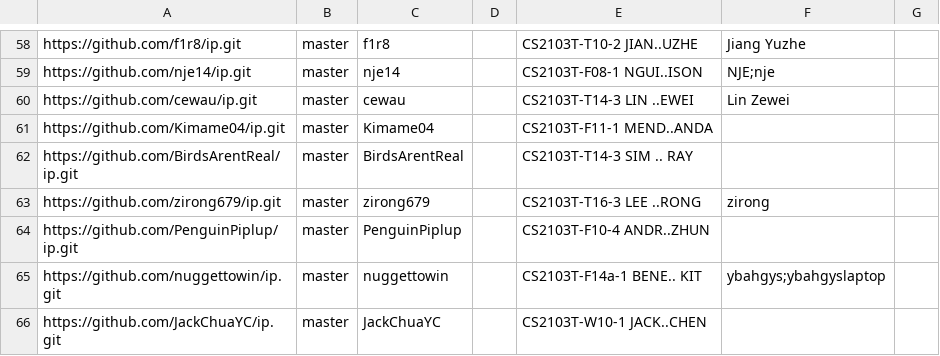
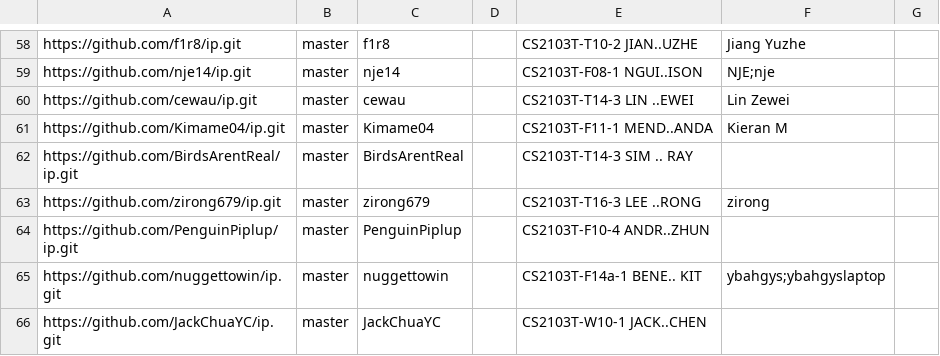
Before and after one commit to NUS-CS2103-AY2627-S1/ip-dashboard, a CSV file: config/author-config.csv, drawn as a sheet; only a part is shown, gaps mark what is left out.

Commit message:
Update configs

```diff
--- a/config/author-config.csv
+++ b/config/author-config.csv
@@ -60,3 +60,3 @@ https://github.com/nje14/ip.git,master,nje14,,CS2103T-F08-1 NGUI..ISON,NJE;nje,
 https://github.com/cewau/ip.git,master,cewau,,CS2103T-T14-3 LIN ..EWEI,Lin Zewei,
-https://github.com/Kimame04/ip.git,master,Kimame04,,CS2103T-F11-1 MEND..ANDA,,
+https://github.com/Kimame04/ip.git,master,Kimame04,,CS2103T-F11-1 MEND..ANDA,Kieran M,
 https://github.com/BirdsArentReal/ip.git,master,BirdsArentReal,,CS2103T-T14-3 SIM .. RAY,,
```
